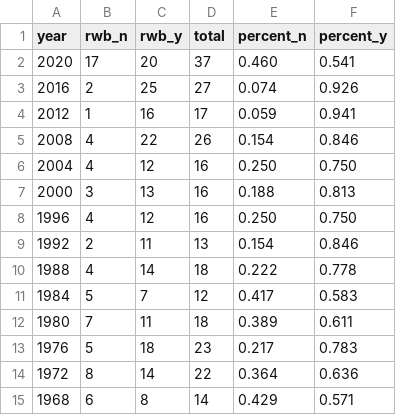
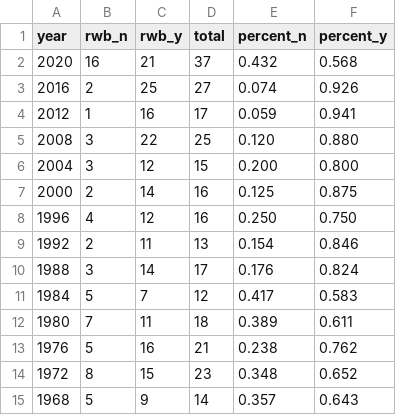
Before and after one commit to the-pudding/campaign-colors, a CSV file: src/assets/data/years.csv, drawn as a sheet.

```diff
--- a/src/assets/data/years.csv
+++ b/src/assets/data/years.csv
@@ -1,15 +1,15 @@
 year,rwb_n,rwb_y,total,percent_n,percent_y
-2020,17,20,37,0.460,0.541
+2020,16,21,37,0.432,0.568
 2016,2,25,27,0.074,0.926
 2012,1,16,17,0.059,0.941
-2008,4,22,26,0.154,0.846
-2004,4,12,16,0.250,0.750
-2000,3,13,16,0.188,0.813
+2008,3,22,25,0.120,0.880
+2004,3,12,15,0.200,0.800
+2000,2,14,16,0.125,0.875
 1996,4,12,16,0.250,0.750
 1992,2,11,13,0.154,0.846
-1988,4,14,18,0.222,0.778
+1988,3,14,17,0.176,0.824
 1984,5,7,12,0.417,0.583
 1980,7,11,18,0.389,0.611
-1976,5,18,23,0.217,0.783
-1972,8,14,22,0.364,0.636
-1968,6,8,14,0.429,0.571
+1976,5,16,21,0.238,0.762
+1972,8,15,23,0.348,0.652
+1968,5,9,14,0.357,0.643
```
Also changed, not shown: src/assets/data/colors.csv, 4 other files.
